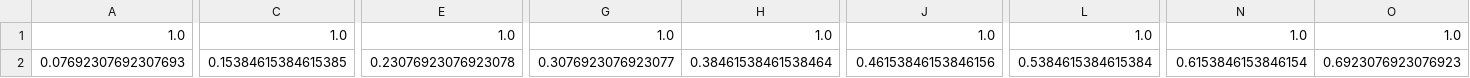
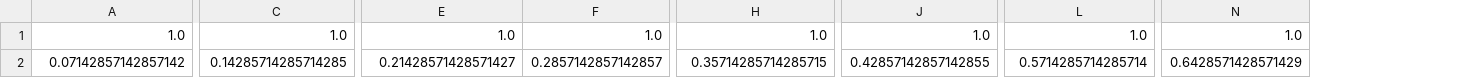
Before and after one commit to filipepcampos/feup-pri, a CSV file: evaluation/query4/Enhanced C/precision_recall_values.csv, drawn as a sheet; only a part is shown, gaps mark what is left out; removed rows and columns are numbered as before the commit, all else as after; the diff covers the shown part only; the diff names each change by its address in the sheet, - before the commit and + after, or states it on an @@ line.

Commit message:
fix: query3

```diff
--- a/evaluation/query4/Enhanced C/precision_recall_values.csv
+++ b/evaluation/query4/Enhanced C/precision_recall_values.csv
+column F, rows 1-2: 1.0 | 0.2857142857142857
-column G, rows 1-2: 1.0 | 0.3076923076923077
-column O, rows 1-2: 1.0 | 0.6923076923076923
-A2: 0.07692307692307693
+A2: 0.07142857142857142
-C2: 0.15384615384615385
+C2: 0.14285714285714285
-E2: 0.23076923076923078
+E2: 0.21428571428571427
-H2: 0.38461538461538464
+H2: 0.35714285714285715
-J2: 0.46153846153846156
+J2: 0.42857142857142855
-L2: 0.5384615384615384
+L2: 0.5714285714285714
-N2: 0.6153846153846154
+N2: 0.6428571428571429
```
Also changed, not shown: 1 edited cell elsewhere in this file, evaluation/tasks_milestone02_system02.csv, 3 other files.
